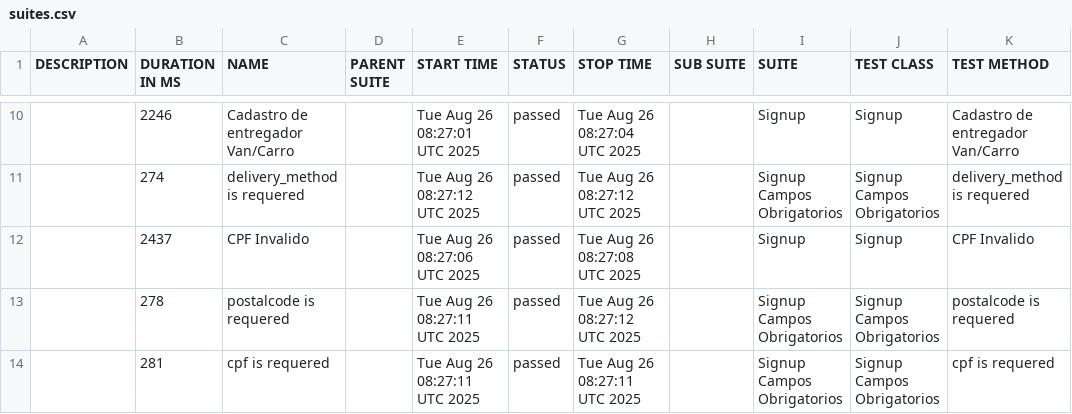
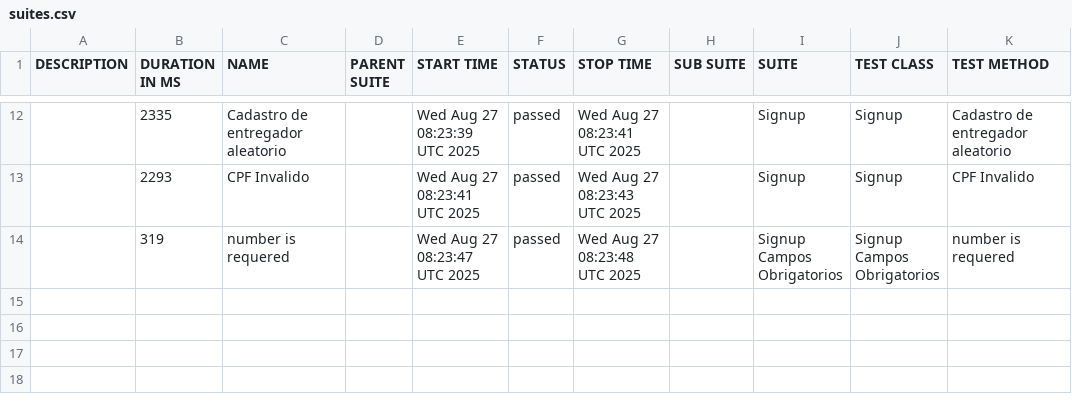
Before and after one commit to diegobbarbosa09/buger-eats-cypress, a CSV file: data/suites.csv, drawn as a sheet; only a part is shown, gaps mark what is left out; the diff covers the shown part only.

```diff
--- a/data/suites.csv
+++ b/data/suites.csv
@@ -10,5 +12,3 @@
-"","2246","Cadastro de entregador Van/Carro","","Tue Aug 26 08:27:01 UTC 2025","passed","Tue Aug 26 08:27:04 UTC 2025","","Signup","Signup","Cadastro de entregador Van/Carro"
-"","274","delivery_method is requered","","Tue Aug 26 08:27:12 UTC 2025","passed","Tue Aug 26 08:27:12 UTC 2025","","Signup Campos Obrigatorios","Signup Campos Obrigatorios","delivery_method is requered"
-"","2437","CPF Invalido","","Tue Aug 26 08:27:06 UTC 2025","passed","Tue Aug 26 08:27:08 UTC 2025","","Signup","Signup","CPF Invalido"
-"","278","postalcode is requered","","Tue Aug 26 08:27:11 UTC 2025","passed","Tue Aug 26 08:27:12 UTC 2025","","Signup Campos Obrigatorios","Signup Campos Obrigatorios","postalcode is requered"
-"","281","cpf is requered","","Tue Aug 26 08:27:11 UTC 2025","passed","Tue Aug 26 08:27:11 UTC 2025","","Signup Campos Obrigatorios","Signup Campos Obrigatorios","cpf is requered"
+"","2335","Cadastro de entregador aleatorio","","Wed Aug 27 08:23:39 UTC 2025","passed","Wed Aug 27 08:23:41 UTC 2025","","Signup","Signup","Cadastro de entregador aleatorio"
+"","2293","CPF Invalido","","Wed Aug 27 08:23:41 UTC 2025","passed","Wed Aug 27 08:23:43 UTC 2025","","Signup","Signup","CPF Invalido"
+"","319","number is requered","","Wed Aug 27 08:23:47 UTC 2025","passed","Wed Aug 27 08:23:48 UTC 2025","","Signup Campos Obrigatorios","Signup Campos Obrigatorios","number is requered"
```
Also changed, not shown: 4 added rows, 2 removed rows and 24 edited cells elsewhere in this file, 40 other files.
